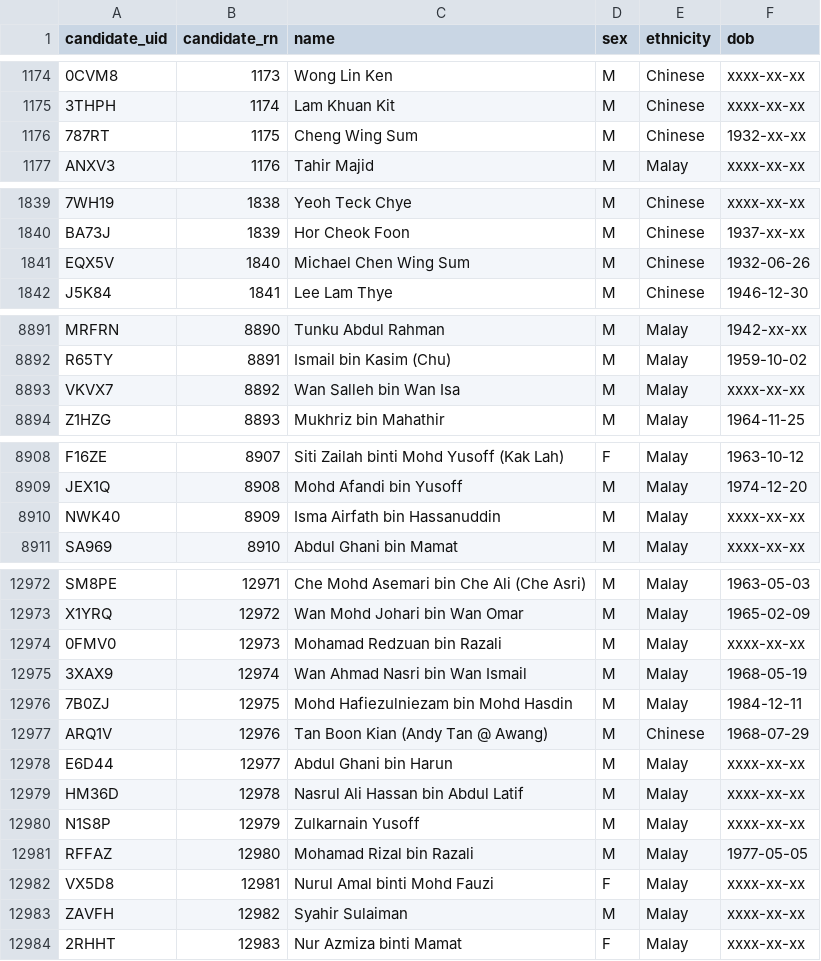
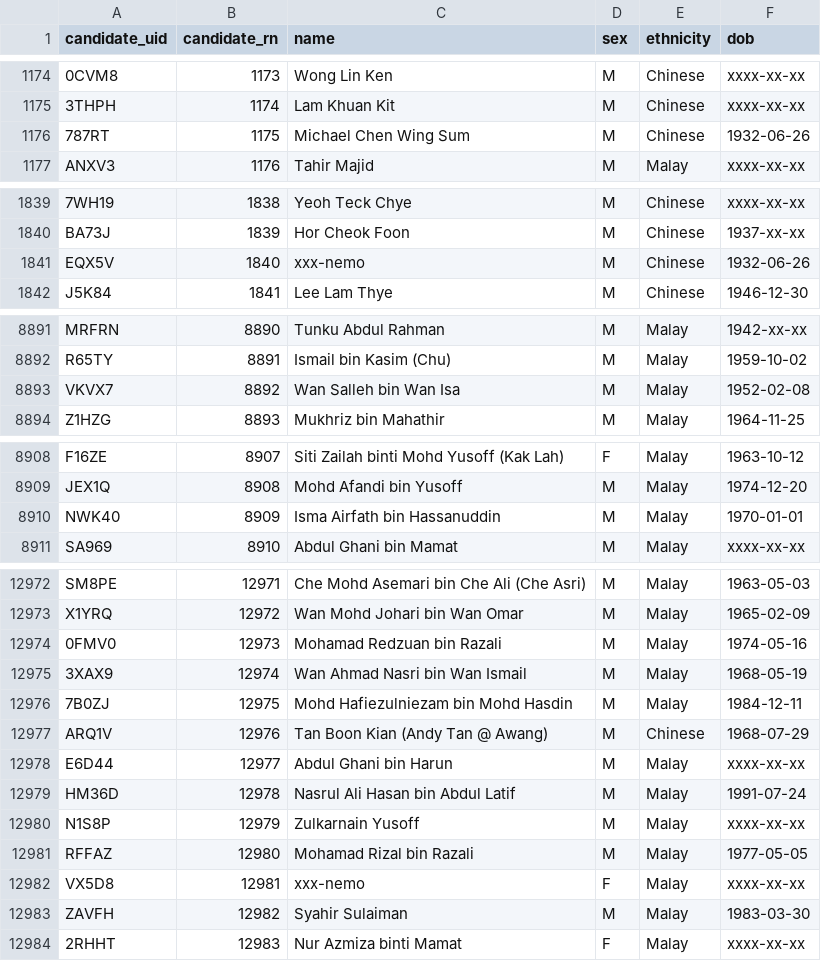
Before and after one commit to Thevesh/paper-meco-results, a CSV file: data/lookup_candidate.csv, drawn as a sheet; only a part is shown, gaps mark what is left out; the diff covers the shown part only; the diff names each change by its address in the sheet, - before the commit and + after, or states it on an @@ line.

```diff
--- a/data/lookup_candidate.csv
+++ b/data/lookup_candidate.csv
-C1176 (name): Cheng Wing Sum
+C1176 (name): Michael Chen Wing Sum
-F1176 (dob): 1932-xx-xx
+F1176 (dob): 1932-06-26
-C1841 (name): Michael Chen Wing Sum
+C1841 (name): xxx-nemo
-F8893 (dob): xxxx-xx-xx
+F8893 (dob): 1952-02-08
-F8910 (dob): xxxx-xx-xx
+F8910 (dob): 1970-01-01
-F12974 (dob): xxxx-xx-xx
+F12974 (dob): 1974-05-16
-C12979 (name): Nasrul Ali Hassan bin Abdul Latif
+C12979 (name): Nasrul Ali Hasan bin Abdul Latif
-F12979 (dob): xxxx-xx-xx
+F12979 (dob): 1991-07-24
-C12982 (name): Nurul Amal binti Mohd Fauzi
+C12982 (name): xxx-nemo
-F12983 (dob): xxxx-xx-xx
+F12983 (dob): 1983-03-30
```
Also changed, not shown: 1 edited cell elsewhere in this file, data/lookup_coalition.csv, data/lookup_party.csv, 18 other files.
